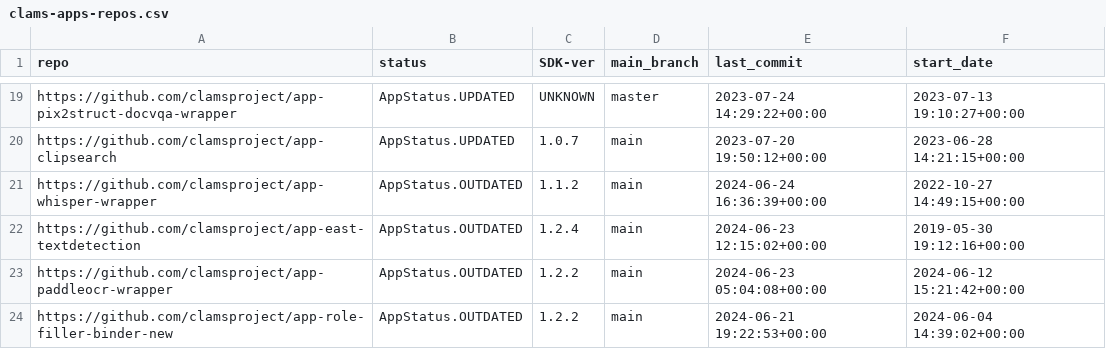
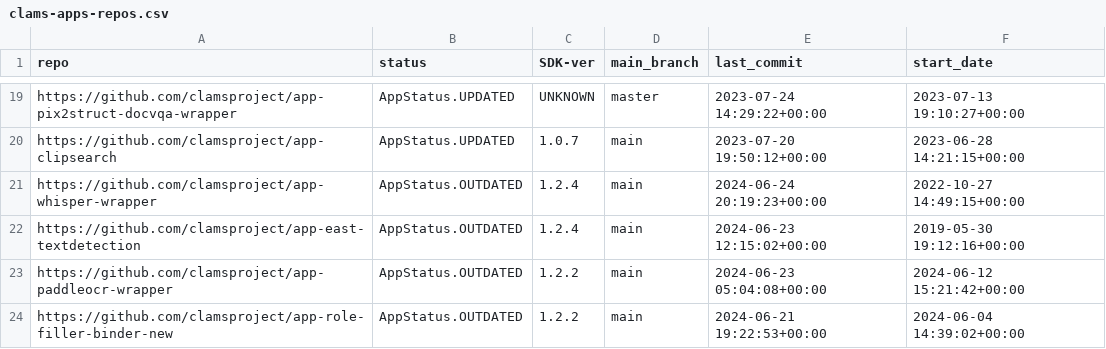
Before and after one commit to keighrim/ghactions-tester, a CSV file: clams-apps-repos.csv, drawn as a sheet; only a part is shown, gaps mark what is left out.

Commit message:
updating app development dashboard file

```diff
--- a/clams-apps-repos.csv
+++ b/clams-apps-repos.csv
@@ -20,3 +20,3 @@ https://github.com/clamsproject/app-pix2struct-docvqa-wrapper,AppStatus.UPDATED,
 https://github.com/clamsproject/app-clipsearch,AppStatus.UPDATED,1.0.7,main,2023-07-20 19:50:12+00:00,2023-06-28 14:21:15+00:00
-https://github.com/clamsproject/app-whisper-wrapper,AppStatus.OUTDATED,1.1.2,main,2024-06-24 16:36:39+00:00,2022-10-27 14:49:15+00:00
+https://github.com/clamsproject/app-whisper-wrapper,AppStatus.OUTDATED,1.2.4,main,2024-06-24 20:19:23+00:00,2022-10-27 14:49:15+00:00
 https://github.com/clamsproject/app-east-textdetection,AppStatus.OUTDATED,1.2.4,main,2024-06-23 12:15:02+00:00,2019-05-30 19:12:16+00:00
```
